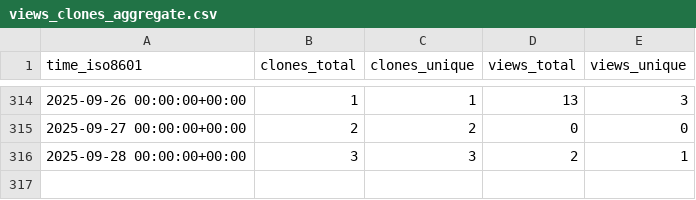
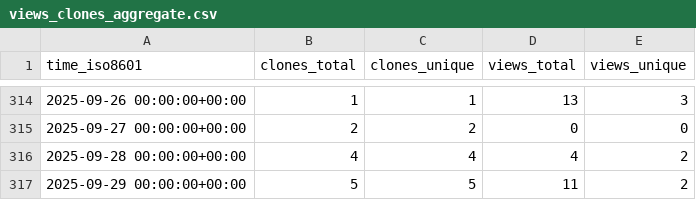
Before and after one commit to CBICA/NiChart_Project, a CSV file: CBICA/NiChart_Project/ghrs-data/views_clones_aggregate.csv, drawn as a sheet; only a part is shown, gaps mark what is left out.

```diff
--- a/CBICA/NiChart_Project/ghrs-data/views_clones_aggregate.csv
+++ b/CBICA/NiChart_Project/ghrs-data/views_clones_aggregate.csv
@@ -315,2 +315,3 @@ time_iso8601,clones_total,clones_unique,views_total,views_unique
 2025-09-27 00:00:00+00:00,2,2,0,0
-2025-09-28 00:00:00+00:00,3,3,2,1
+2025-09-28 00:00:00+00:00,4,4,4,2
+2025-09-29 00:00:00+00:00,5,5,11,2
```
Also changed, not shown: 1 other file.
